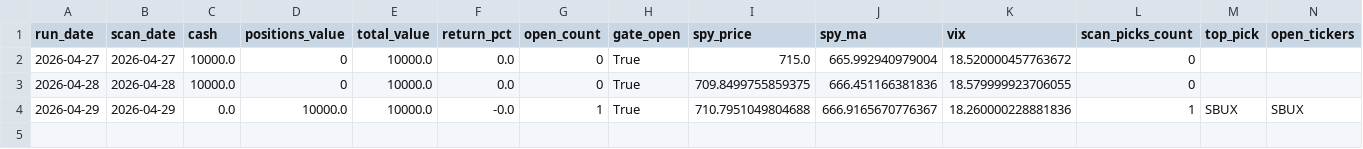
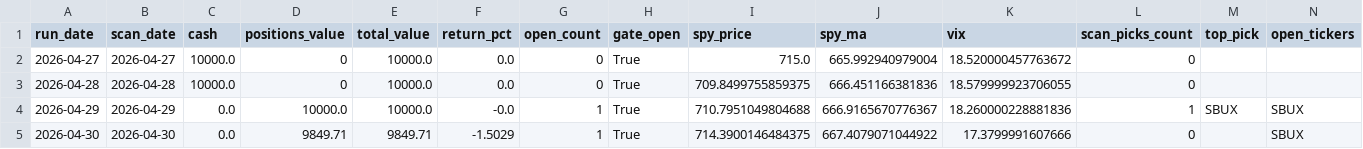
Before and after one commit to kienta1999/ai-stock-investment, a CSV file: logs/paper_portfolio.csv, drawn as a sheet; the diff names each change by its address in the sheet, - before the commit and + after, or states it on an @@ line.

```diff
--- a/logs/paper_portfolio.csv
+++ b/logs/paper_portfolio.csv
+row 5: 2026-04-30 | 2026-04-30 | 0.0 | 9849.71 | 9849.71 | -1.5029 | 1 | True | 714.3900146484375 | 667.4079071044922 | 17.3799991607666 | 0 |  | SBUX
```
Also changed, not shown: 2 other files.
